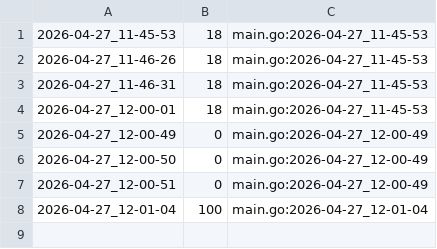
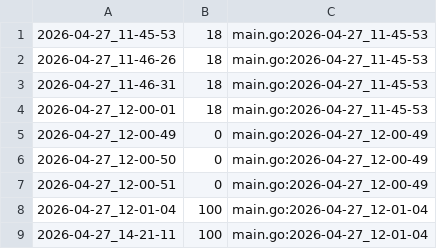
Before and after one commit to qxcode-course/ed-ter-bloco-a-marianoialy, a CSV file: .tko/track/ed@bettersearch/track.csv, drawn as a sheet; the diff names each change by its address in the sheet, - before the commit and + after, or states it on an @@ line.

```diff
--- a/.tko/track/ed@bettersearch/track.csv
+++ b/.tko/track/ed@bettersearch/track.csv
+row 9: 2026-04-27_14-21-11 | 100 | main.go:2026-04-27_12-01-04
```
Also changed, not shown: .tko/track/ed@multiset/track.csv, .tko/track/ed@setbuild/track.csv, 7 other files.
